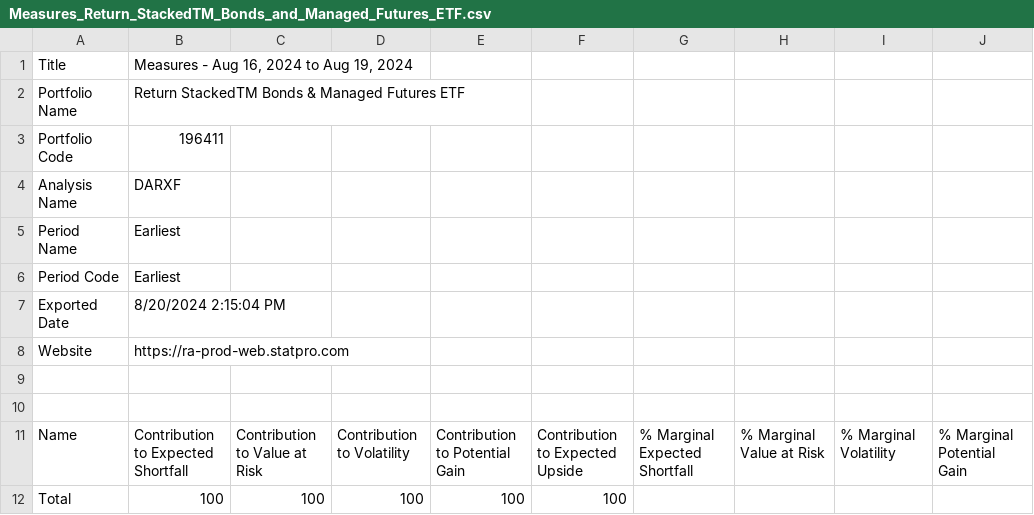
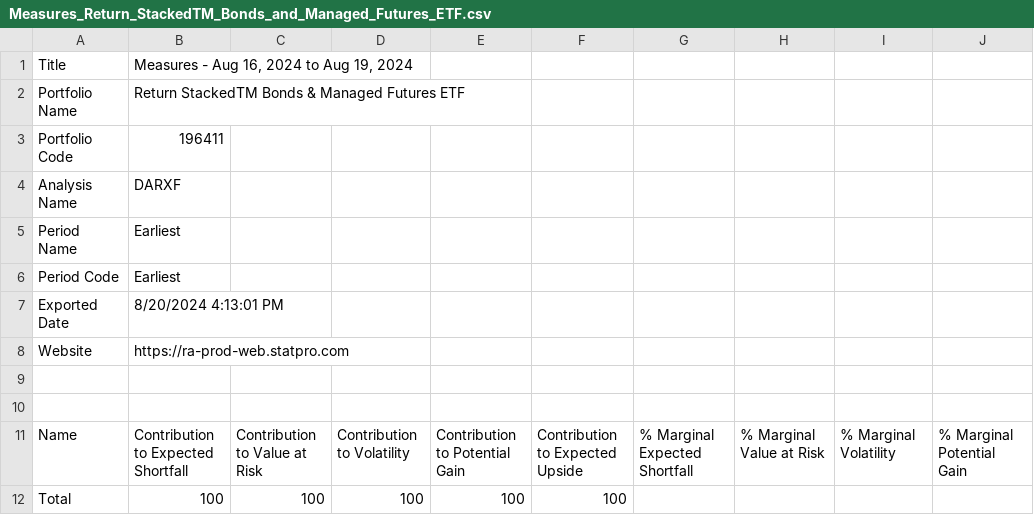
Before and after one commit to brettnguyenTidal/Statpro-Auto, a CSV file: downloads/Measures_Return_StackedTM_Bonds_and_Managed_Futures_ETF.csv, drawn as a sheet; only a part is shown; the diff names each change by its address in the sheet, - before the commit and + after, or states it on an @@ line.

```diff
--- a/downloads/Measures_Return_StackedTM_Bonds_and_Managed_Futures_ETF.csv
+++ b/downloads/Measures_Return_StackedTM_Bonds_and_Managed_Futures_ETF.csv
-B7: 8/20/2024 2:15:04 PM
+B7: 8/20/2024 4:13:01 PM
```
Also changed, not shown: downloads/Measures_Return_Stacked_Global_Stocks_and_Bonds_ETF.csv, downloads/Measures_Return_Stacked_U.S._Stocks_and_Futures_Yield_ETF.csv, 1 other file.
